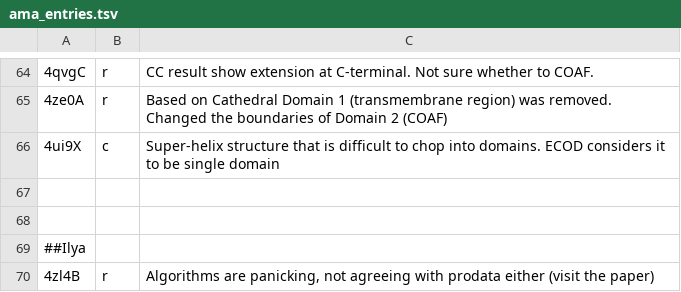
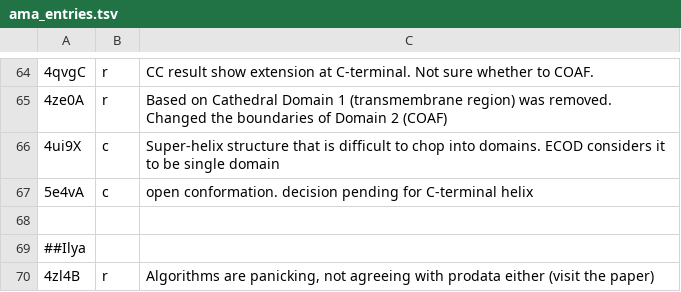
Before and after one commit to CATH-summer-2017/domchop, a TSV file: doc/ama_entries.tsv, drawn as a sheet; only a part is shown, gaps mark what is left out; the diff names each change by its address in the sheet, - before the commit and + after, or states it on an @@ line.

Commit message:
Update ama_entries.tsv

```diff
--- a/doc/ama_entries.tsv
+++ b/doc/ama_entries.tsv
-row 67: (empty)
+row 67: 5e4vA | c | open conformation. decision pending for C-terminal helix
```
